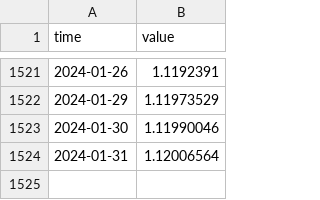
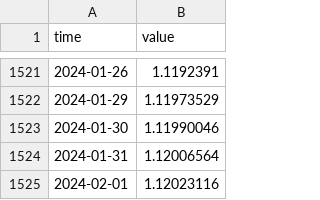
Before and after one commit to minnaheim/us.fred.sofr, a CSV file: data-raw/sofr/series.csv, drawn as a sheet; only a part is shown, gaps mark what is left out; the diff names each change by its address in the sheet, - before the commit and + after, or states it on an @@ line.

Commit message:
opentsi full history init

```diff
--- a/data-raw/sofr/series.csv
+++ b/data-raw/sofr/series.csv
+row 1525: 2024-02-01 | 1.12023116
```
